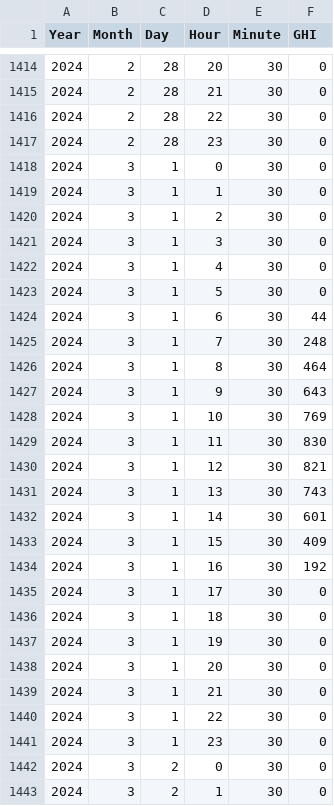
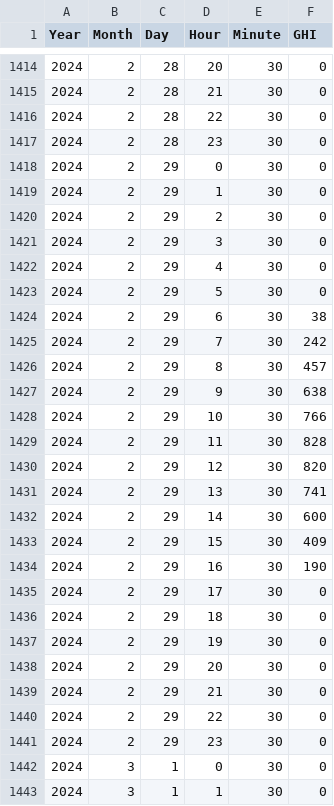
Before and after one commit to fradog/Pypsa_NSA_Streamlit, a CSV file: nrel_data/nsrdb_v4_2024.csv, drawn as a sheet; only a part is shown, gaps mark what is left out; the shorter side is filled out with more unchanged rows; the diff names each change by its address in the sheet, - before the commit and + after, or states it on an @@ line.

Commit message:
Update nsrdb_v4_2024.csv

```diff
--- a/nrel_data/nsrdb_v4_2024.csv
+++ b/nrel_data/nsrdb_v4_2024.csv
+row 1418: 2024 | 2 | 29 | 0 | 30 | 0
+row 1419: 2024 | 2 | 29 | 1 | 30 | 0
+row 1420: 2024 | 2 | 29 | 2 | 30 | 0
+row 1421: 2024 | 2 | 29 | 3 | 30 | 0
+row 1422: 2024 | 2 | 29 | 4 | 30 | 0
+row 1423: 2024 | 2 | 29 | 5 | 30 | 0
+row 1424: 2024 | 2 | 29 | 6 | 30 | 38
+row 1425: 2024 | 2 | 29 | 7 | 30 | 242
+row 1426: 2024 | 2 | 29 | 8 | 30 | 457
+row 1427: 2024 | 2 | 29 | 9 | 30 | 638
+row 1428: 2024 | 2 | 29 | 10 | 30 | 766
+row 1429: 2024 | 2 | 29 | 11 | 30 | 828
+row 1430: 2024 | 2 | 29 | 12 | 30 | 820
+row 1431: 2024 | 2 | 29 | 13 | 30 | 741
+row 1432: 2024 | 2 | 29 | 14 | 30 | 600
+row 1433: 2024 | 2 | 29 | 15 | 30 | 409
+row 1434: 2024 | 2 | 29 | 16 | 30 | 190
+row 1435: 2024 | 2 | 29 | 17 | 30 | 0
+row 1436: 2024 | 2 | 29 | 18 | 30 | 0
+row 1437: 2024 | 2 | 29 | 19 | 30 | 0
+row 1438: 2024 | 2 | 29 | 20 | 30 | 0
+row 1439: 2024 | 2 | 29 | 21 | 30 | 0
+row 1440: 2024 | 2 | 29 | 22 | 30 | 0
+row 1441: 2024 | 2 | 29 | 23 | 30 | 0
```
